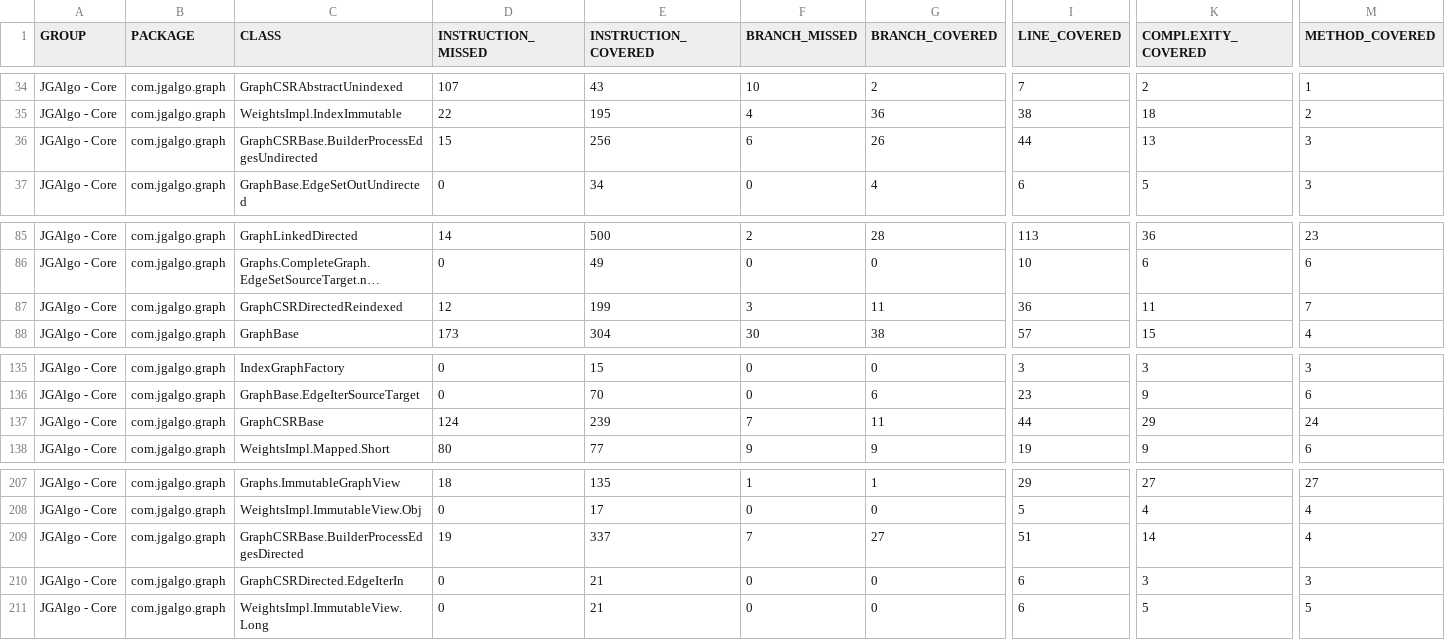
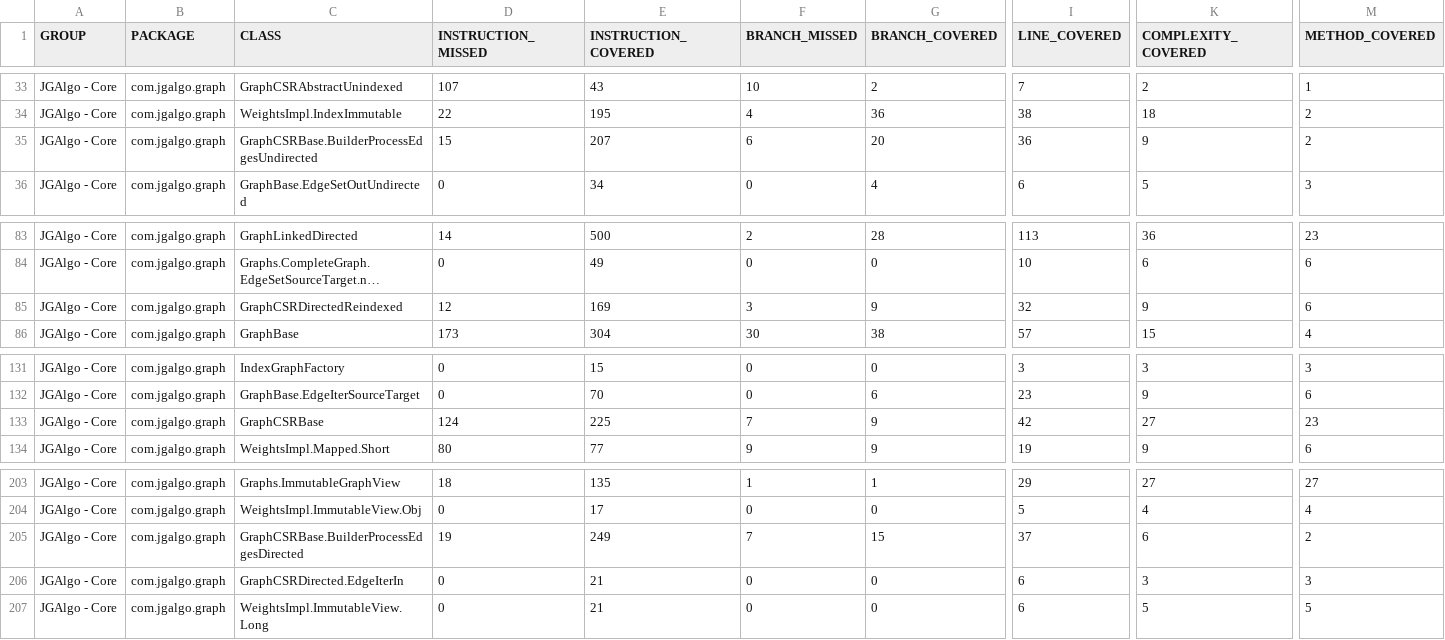
Before and after one commit to barakugav/JGAlgo, a CSV file: jacoco.csv, drawn as a sheet; only a part is shown, gaps mark what is left out; long unchanged cells end in …; addresses are those after the commit; the diff covers the shown part only; the diff names each change by its address in the sheet, - before the commit and + after, or states it on an @@ line.

```diff
--- a/jacoco.csv
+++ b/jacoco.csv
-E35 (INSTRUCTION_COVERED): 256
+E35 (INSTRUCTION_COVERED): 207
-G35 (BRANCH_COVERED): 26
+G35 (BRANCH_COVERED): 20
-I35 (LINE_COVERED): 44
+I35 (LINE_COVERED): 36
-K35 (COMPLEXITY_COVERED): 13
+K35 (COMPLEXITY_COVERED): 9
-M35 (METHOD_COVERED): 3
+M35 (METHOD_COVERED): 2
-E85 (INSTRUCTION_COVERED): 199
+E85 (INSTRUCTION_COVERED): 169
-G85 (BRANCH_COVERED): 11
+G85 (BRANCH_COVERED): 9
-I85 (LINE_COVERED): 36
+I85 (LINE_COVERED): 32
-K85 (COMPLEXITY_COVERED): 11
+K85 (COMPLEXITY_COVERED): 9
-M85 (METHOD_COVERED): 7
+M85 (METHOD_COVERED): 6
-E133 (INSTRUCTION_COVERED): 239
+E133 (INSTRUCTION_COVERED): 225
-G133 (BRANCH_COVERED): 11
+G133 (BRANCH_COVERED): 9
-I133 (LINE_COVERED): 44
+I133 (LINE_COVERED): 42
-K133 (COMPLEXITY_COVERED): 29
+K133 (COMPLEXITY_COVERED): 27
-M133 (METHOD_COVERED): 24
+M133 (METHOD_COVERED): 23
-E205 (INSTRUCTION_COVERED): 337
+E205 (INSTRUCTION_COVERED): 249
-G205 (BRANCH_COVERED): 27
+G205 (BRANCH_COVERED): 15
-I205 (LINE_COVERED): 51
+I205 (LINE_COVERED): 37
-K205 (COMPLEXITY_COVERED): 14
+K205 (COMPLEXITY_COVERED): 6
-M205 (METHOD_COVERED): 4
+M205 (METHOD_COVERED): 2
```
Also changed, not shown: 6 removed rows and 44 edited cells elsewhere in this file, 46 other files.
